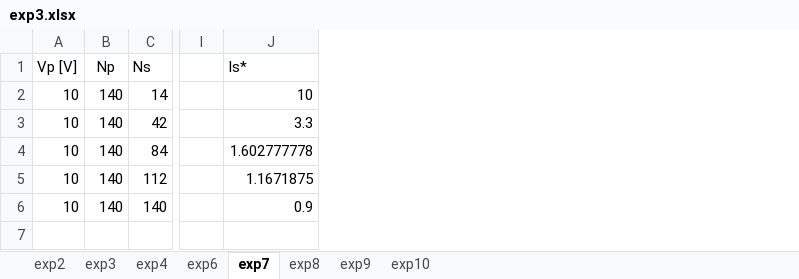
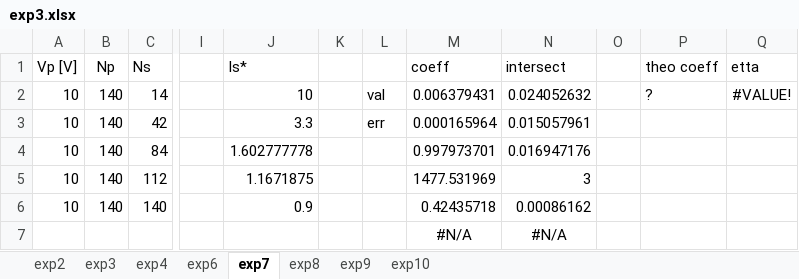
Before and after one commit to galra/PhysicsLab2, an Excel workbook: exp3/exp3.xlsx, sheet exp7, drawn as a sheet; only a part is shown, gaps mark what is left out; values as stored, in another font and other column widths than the file's, no borders; charts and pictures not drawn; rows hold the shown columns only; the diff names each change by its address in the sheet, - before the commit and + after, or states it on an @@ line.

```diff
--- a/exp3/exp3.xlsx (sheet exp7)
+++ b/exp3/exp3.xlsx (sheet exp7)
+column K, empty
+column L, rows 2-3: val | err
+column M (coeff), rows 2-6: 0.006379431 | 0.000165964 | 0.997973701 | 1477.531969 | 0.42435718
+column N (intersect), rows 2-6: 0.024052632 | 0.015057961 | 0.016947176 | 3 | 0.00086162
+column O, empty
+column P (theo coeff), row 2: ?
+column Q (etta), row 2: #VALUE!
+row 7:  |  |  |  |  |  |  | #N/A | #N/A
```
Also changed, not shown: sheet exp3, sheet exp2, sheet exp6, sheet exp8, sheet exp9, sheet exp4, charts or pictures.
